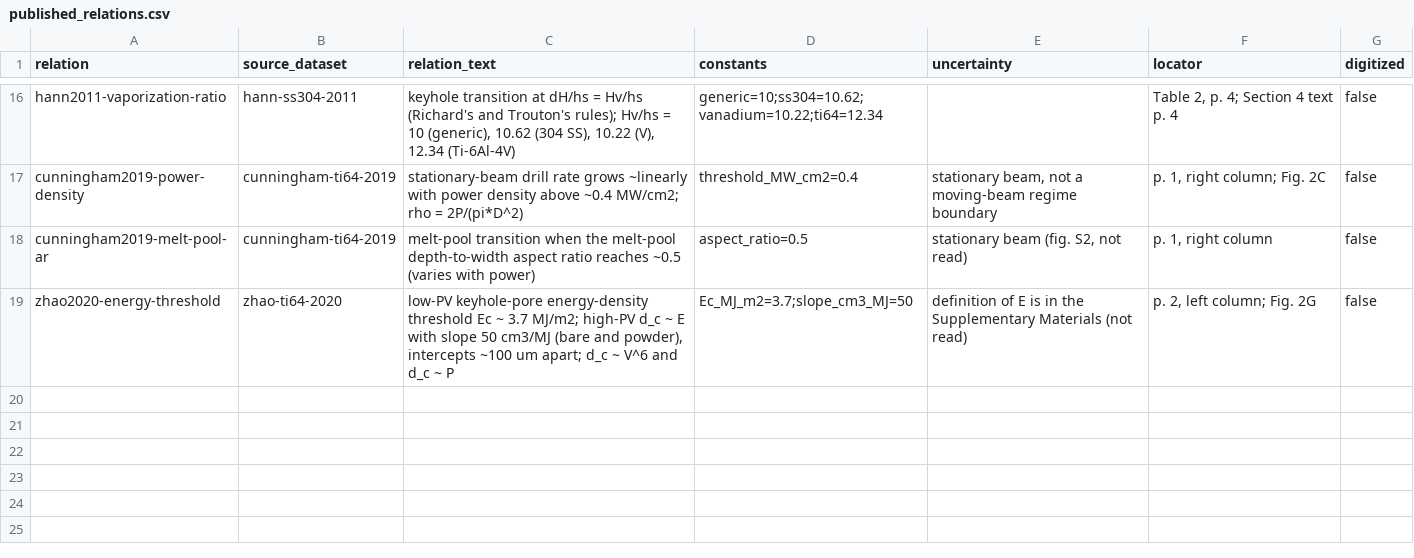
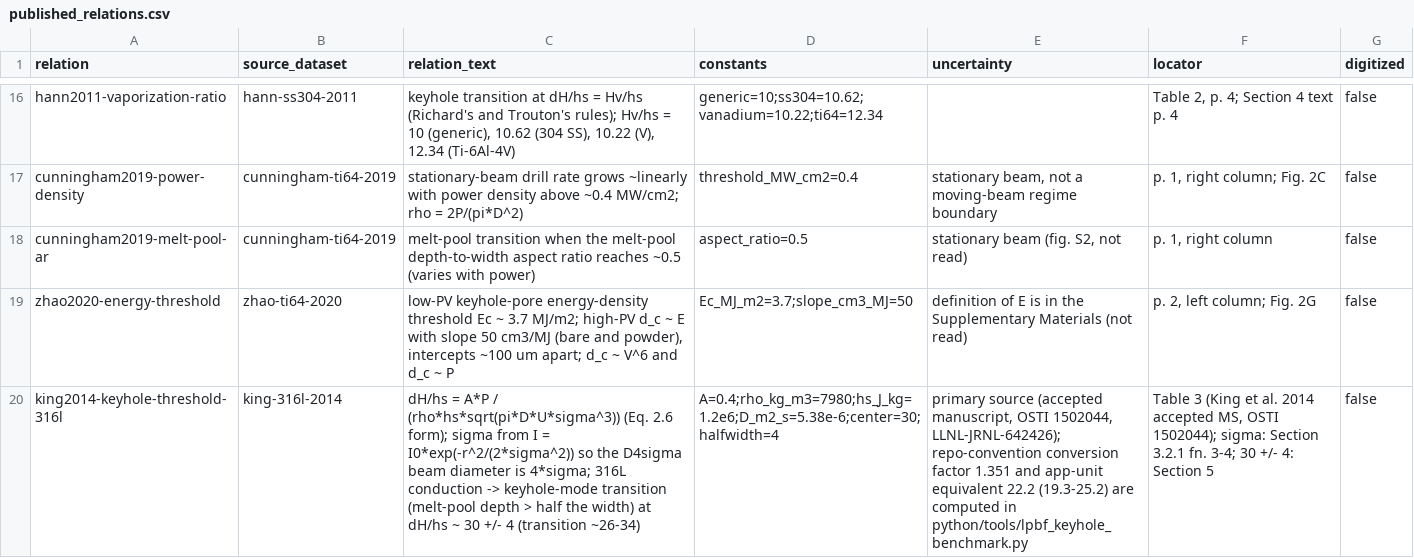
Before and after one commit to canerganis/Metalliksa, a CSV file: data/benchmark/keyhole-reference-relations-2026/published_relations.csv, drawn as a sheet; only a part is shown, gaps mark what is left out; the diff names each change by its address in the sheet, - before the commit and + after, or states it on an @@ line.

```diff
--- a/data/benchmark/keyhole-reference-relations-2026/published_relations.csv
+++ b/data/benchmark/keyhole-reference-relations-2026/published_relations.csv
+row 20: king2014-keyhole-threshold-316l | king-316l-2014 | dH/hs = A*P / (rho*hs*sqrt(pi*D*U*sigma^3)) (Eq. 2.6 form); sigma from I = I0*exp(-r^2/(2*sigma^2)) so the D4sigma beam diameter is 4*sigma; 316L conduction -> keyhole-mode transition (melt-pool depth > half the width) at dH/hs ~ 30 +/- 4 (transition ~26-34) | A=0.4;rho_kg_m3=7980;hs_J_kg=1.2e6;D_m2_s=5.38e-6;center=30;halfwidth=4 | primary source (accepted manuscript, OSTI 1502044, LLNL-JRNL-642426); repo-convention conversion factor 1.351 and app-unit equivalent 22.2 (19.3-25.2) are computed in python/tools/lpbf_keyhole_benchmark.py | Table 3 (King et al. 2014 accepted MS, OSTI 1502044); sigma: Section 3.2.1 fn. 3-4; 30 +/- 4: Section 5 | false
```
Also changed, not shown: 12 other files.
